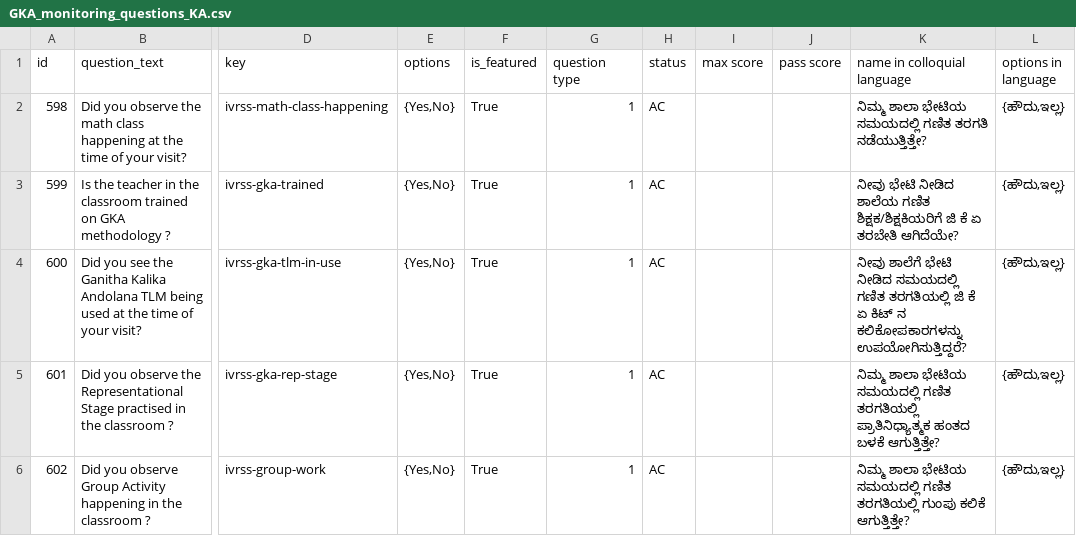
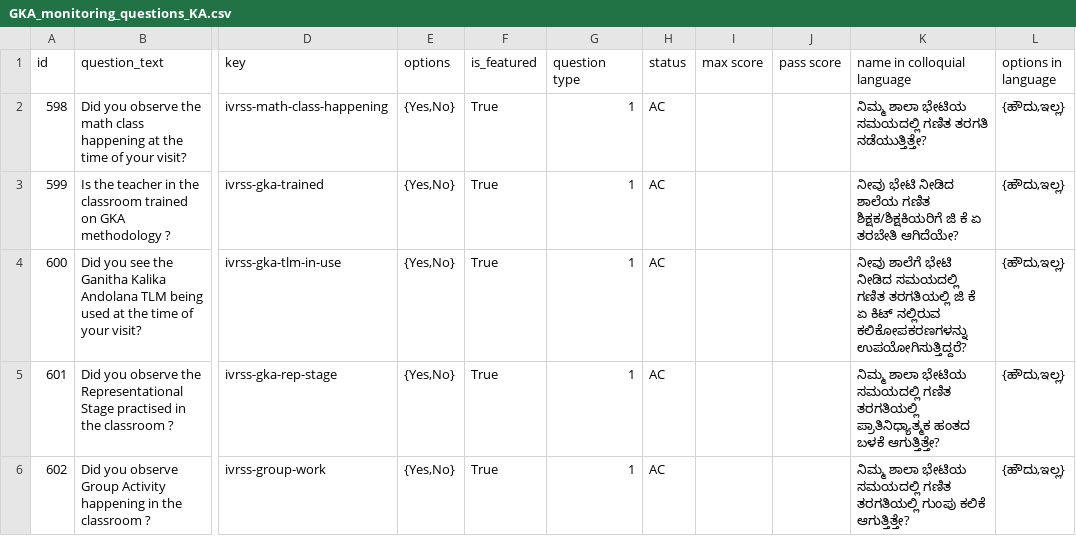
Before and after one commit to klpdotorg/ilp, a CSV file: apps/assessments/management/commands/csv/gkamonitoring_ka/GKA_monitoring_questions_KA.csv, drawn as a sheet; only a part is shown, gaps mark what is left out; the diff names each change by its address in the sheet, - before the commit and + after, or states it on an @@ line.

Commit message:
Update GKA_monitoring_questions_KA.csv

```diff
--- a/apps/assessments/management/commands/csv/gkamonitoring_ka/GKA_monitoring_questions_KA.csv
+++ b/apps/assessments/management/commands/csv/gkamonitoring_ka/GKA_monitoring_questions_KA.csv
-K4 (name in colloquial language): …ಏ ಕಿಟ್ ನ ಕಲಿಕೋಪಕಾರಗಳನ್ನು ಉಪಯೋಗಿಸುತ್ತಿದ್ದರೆ?
+K4 (name in colloquial language): …ಏ ಕಿಟ್ ನಲ್ಲಿರುವ ಕಲಿಕೋಪಕರಣಗಳನ್ನು ಉಪಯೋಗಿಸುತ್ತಿದ್ದರೆ?
```
